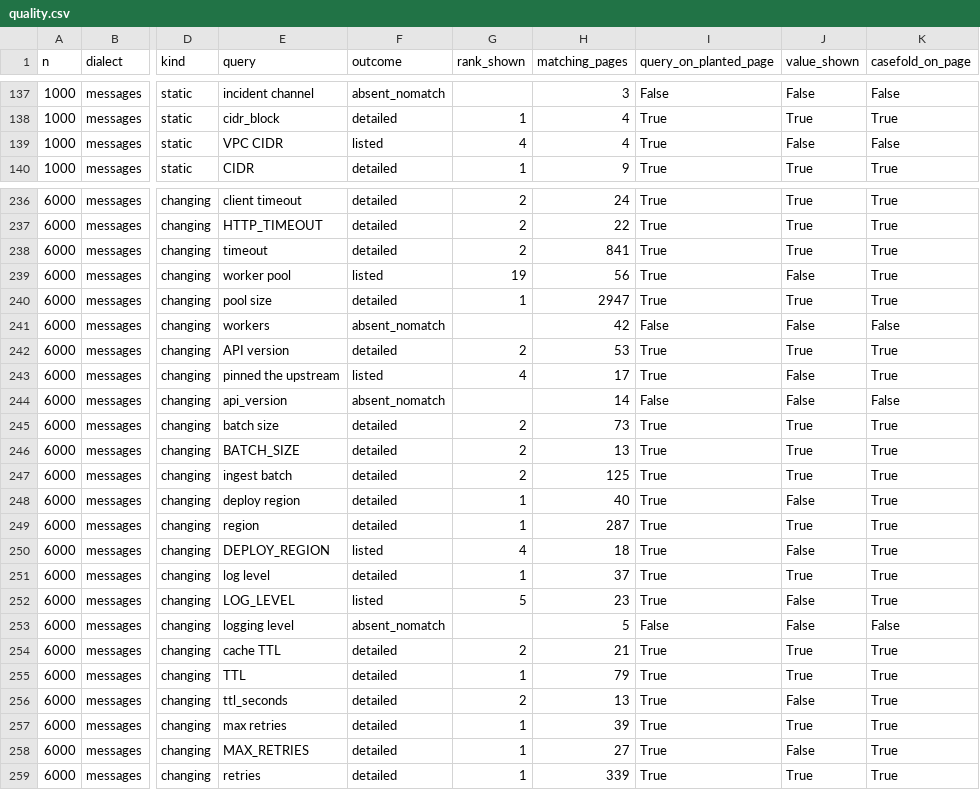
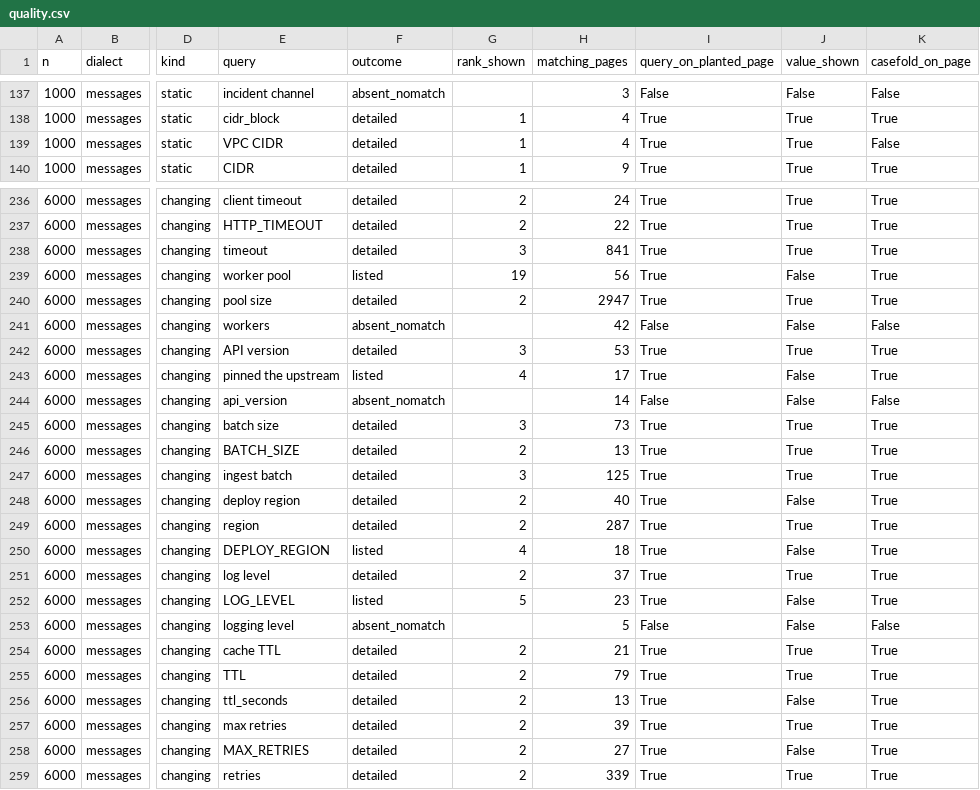
Before and after one commit to VentureForgre/contexto, a CSV file: spikes/m2/scale/store/results/d34_after/floor_0.002/quality.csv, drawn as a sheet; only a part is shown, gaps mark what is left out; the diff covers the shown part only; the diff names each change by its address in the sheet, - before the commit and + after, or states it on an @@ line.

```diff
--- a/spikes/m2/scale/store/results/d34_after/floor_0.002/quality.csv
+++ b/spikes/m2/scale/store/results/d34_after/floor_0.002/quality.csv
-F139 (outcome): listed
+F139 (outcome): detailed
-G139 (rank_shown): 4
+G139 (rank_shown): 1
-J139 (value_shown): False
+J139 (value_shown): True
-G238 (rank_shown): 2
+G238 (rank_shown): 3
-G240 (rank_shown): 1
+G240 (rank_shown): 2
-G242 (rank_shown): 2
+G242 (rank_shown): 3
-G245 (rank_shown): 2
+G245 (rank_shown): 3
-G247 (rank_shown): 2
+G247 (rank_shown): 3
-G248:G249 (rank_shown): 1
+G248:G249 (rank_shown): 2
-G251 (rank_shown): 1
+G251 (rank_shown): 2
-G255 (rank_shown): 1
+G255 (rank_shown): 2
-G257:G259 (rank_shown): 1
+G257:G259 (rank_shown): 2
```
Also changed, not shown: 21 edited cells elsewhere in this file, spikes/m2/scale/store/results/d34_after/floor_0.002/stores.csv, spikes/m2/scale/store/results/d34_after/latency.csv, 13 other files.
